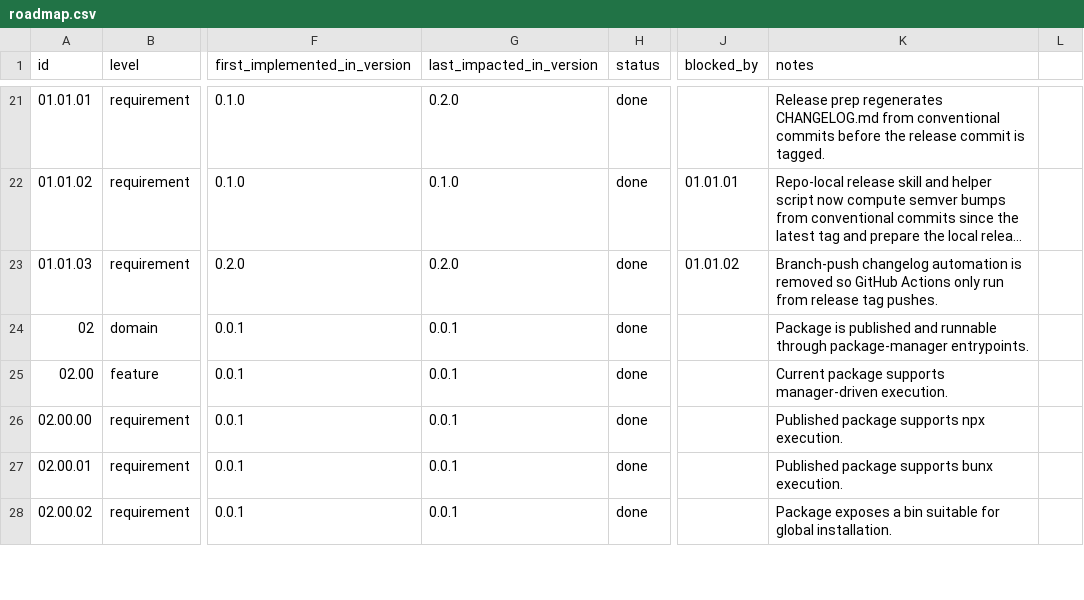
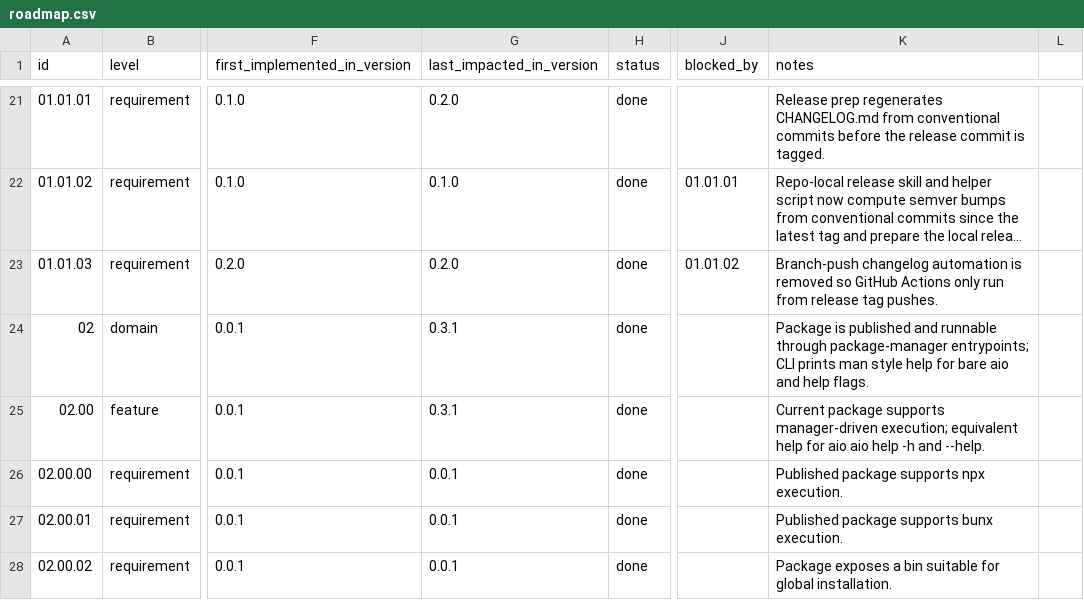
Before and after one commit to jeansordes/aio, a CSV file: specs/roadmap.csv, drawn as a sheet; only a part is shown, gaps mark what is left out; long unchanged cells end in …; the diff covers the shown part only; the diff names each change by its address in the sheet, - before the commit and + after, or states it on an @@ line.

```diff
--- a/specs/roadmap.csv
+++ b/specs/roadmap.csv
-G24:G25 (last_impacted_in_version): 0.0.1
+G24:G25 (last_impacted_in_version): 0.3.1
-K24 (notes): …through package-manager entrypoints.
+K24 (notes): …through package-manager entrypoints; CLI prints man style help for bare aio and help flags.
-K25 (notes): …supports manager-driven execution.
+K25 (notes): …supports manager-driven execution; equivalent help for aio aio help -h and --help.
```
Also changed, not shown: 1 added row elsewhere in this file, 6 other files.
